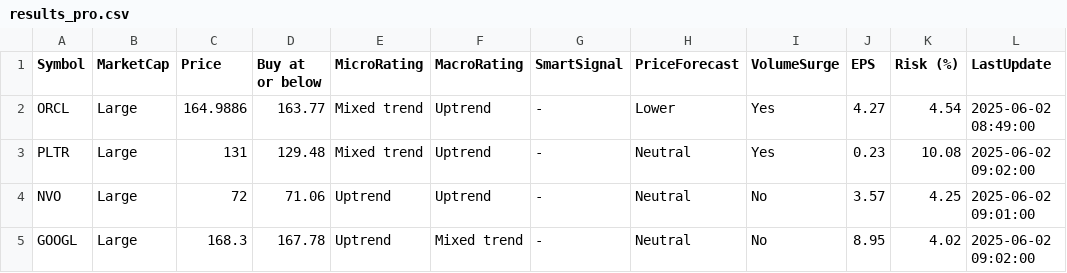
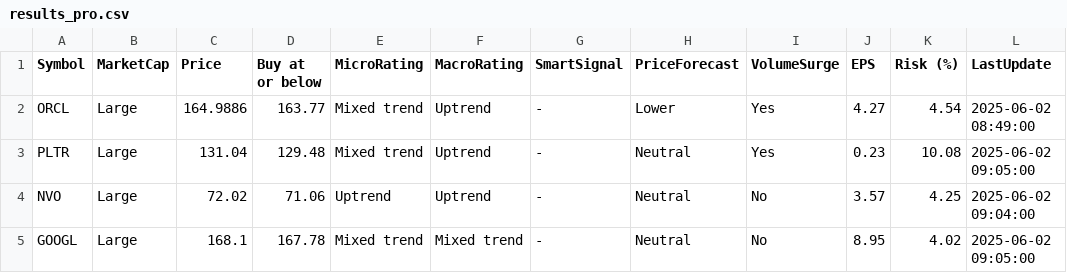
Before and after one commit to kuppal3gt/MSF, a CSV file: results_pro.csv, drawn as a sheet.

Commit message:
Auto-update results at Mon Jun  2 09:08:01 EDT 2025

```diff
--- a/results_pro.csv
+++ b/results_pro.csv
@@ -2,4 +2,4 @@
 "ORCL","Large",164.9886,163.77,"Mixed trend","Uptrend","-","Lower","Yes",4.27,4.54,"2025-06-02 08:49:00"
-"PLTR","Large",131,129.48,"Mixed trend","Uptrend","-","Neutral","Yes",0.23,10.08,"2025-06-02 09:02:00"
-"NVO","Large",72,71.06,"Uptrend","Uptrend","-","Neutral","No",3.57,4.25,"2025-06-02 09:01:00"
-"GOOGL","Large",168.3,167.78,"Uptrend","Mixed trend","-","Neutral","No",8.95,4.02,"2025-06-02 09:02:00"
+"PLTR","Large",131.04,129.48,"Mixed trend","Uptrend","-","Neutral","Yes",0.23,10.08,"2025-06-02 09:05:00"
+"NVO","Large",72.02,71.06,"Uptrend","Uptrend","-","Neutral","No",3.57,4.25,"2025-06-02 09:04:00"
+"GOOGL","Large",168.1,167.78,"Mixed trend","Mixed trend","-","Neutral","No",8.95,4.02,"2025-06-02 09:05:00"
```
Also changed, not shown: results.csv, results_basic.csv, 1 other file.
